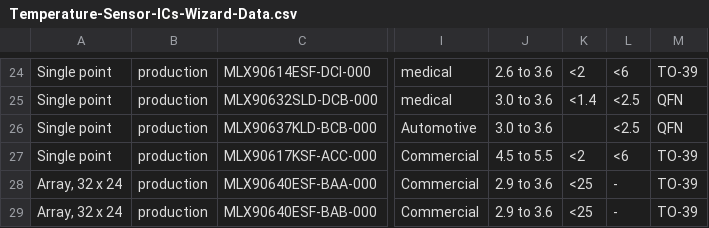
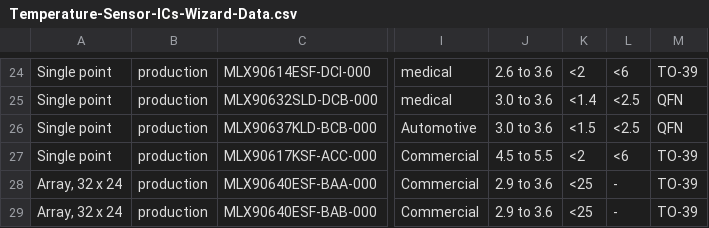
Before and after one commit to MelexisBC/Wizard--Temperature-Sensor-ICs-Data, a CSV file: Temperature-Sensor-ICs-Wizard-Data.csv, drawn as a sheet; only a part is shown, gaps mark what is left out; the diff names each change by its address in the sheet, - before the commit and + after, or states it on an @@ line.

Commit message:
Wizard - Temperature sensor ICs - Google sheet updated

```diff
--- a/Temperature-Sensor-ICs-Wizard-Data.csv
+++ b/Temperature-Sensor-ICs-Wizard-Data.csv
-K26: (empty)
+K26: <1.5
```
